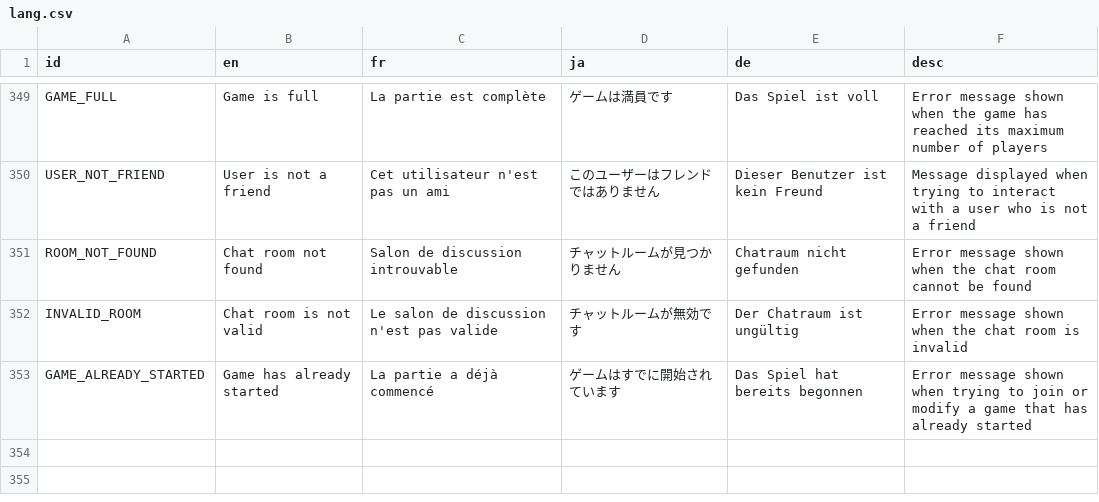
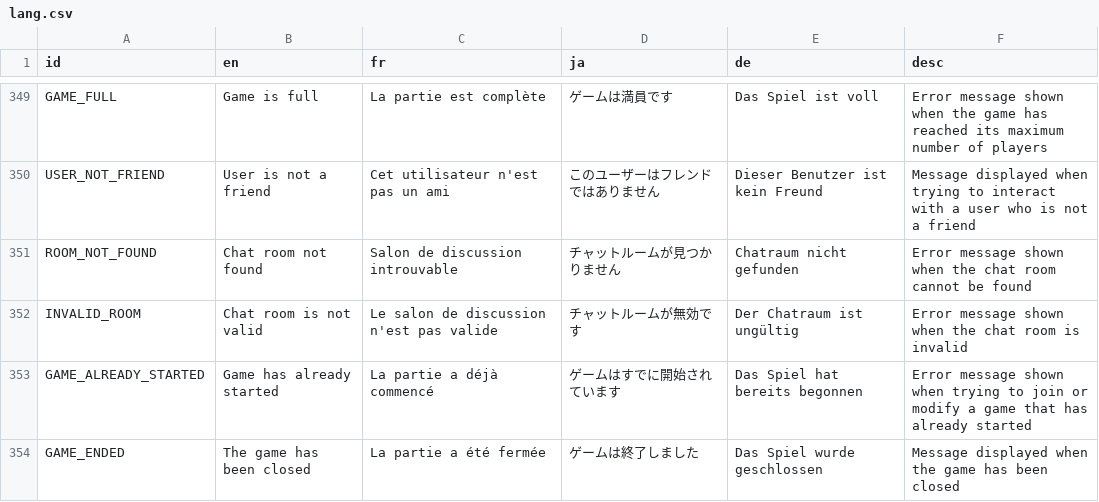
Before and after one commit to victorviterbo/Transcendance, a CSV file: services/frontend/public/localization/lang.csv, drawn as a sheet; only a part is shown, gaps mark what is left out; the diff names each change by its address in the sheet, - before the commit and + after, or states it on an @@ line.

Commit message:
[ADDED]: Message when game close

```diff
--- a/services/frontend/public/localization/lang.csv
+++ b/services/frontend/public/localization/lang.csv
+row 354: GAME_ENDED | The game has been closed | La partie a été fermée | ゲームは終了しました | Das Spiel wurde geschlossen | Message displayed when the game has been closed
```
Also changed, not shown: 2 other files.
